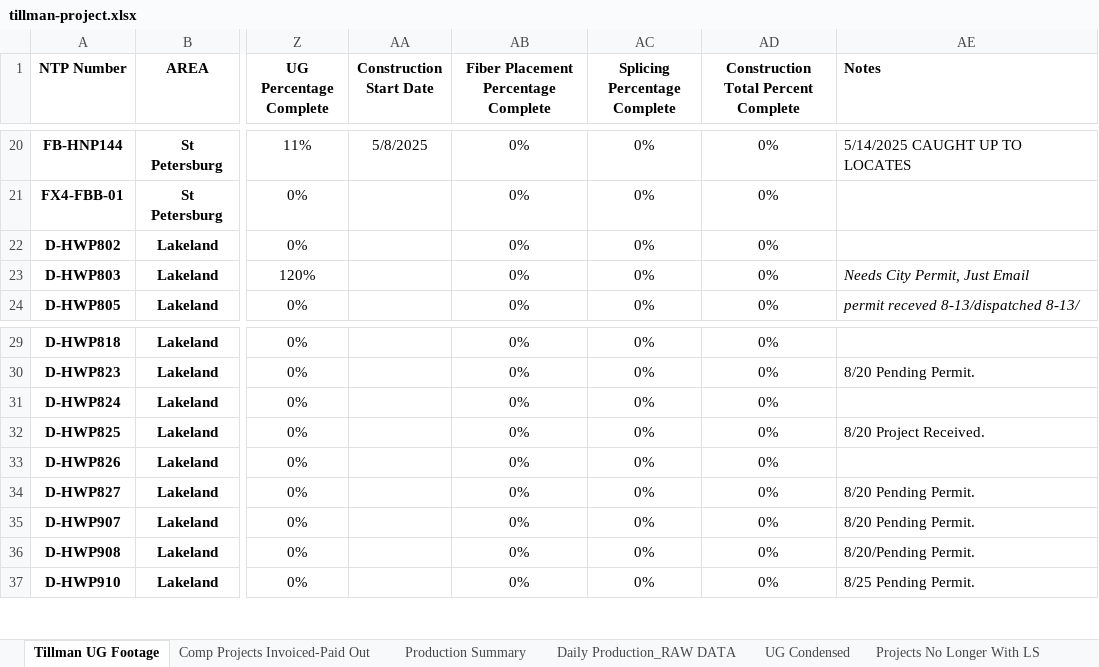
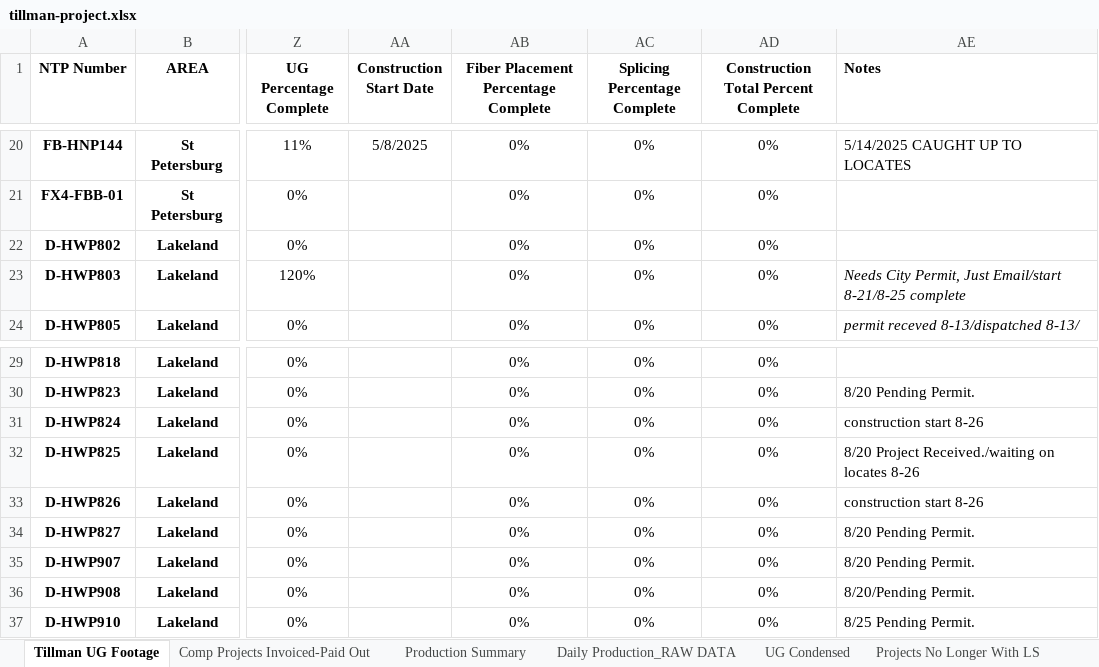
Before and after one commit to JCKraus1/Tillman-Dashboard, an Excel workbook: tillman-project.xlsx, sheet Tillman UG Footage, drawn as a sheet; only a part is shown, gaps mark what is left out; values as stored, in another font and other column widths than the file's, no borders; table styles not drawn; the diff names each change by its address in the sheet, - before the commit and + after, or states it on an @@ line.

Commit message:
Automated update every 30 minutes

```diff
--- a/tillman-project.xlsx (sheet Tillman UG Footage)
+++ b/tillman-project.xlsx (sheet Tillman UG Footage)
-AE23 (Notes): Needs City Permit, Just Email
+AE23 (Notes): Needs City Permit, Just Email/start 8-21/8-25 complete
-AE31 (Notes): (empty)
+AE31 (Notes): construction start 8-26
-AE32 (Notes): 8/20 Project Received.
+AE32 (Notes): 8/20 Project Received./waiting on locates 8-26
-AE33 (Notes): (empty)
+AE33 (Notes): construction start 8-26
```
